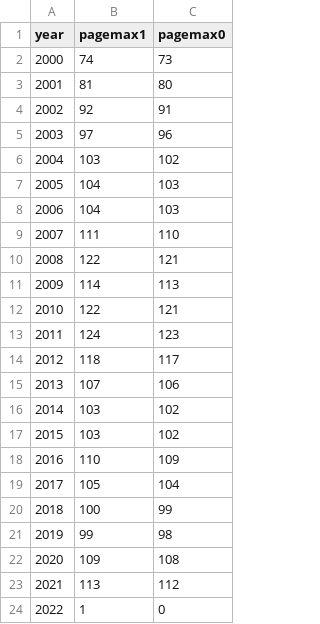
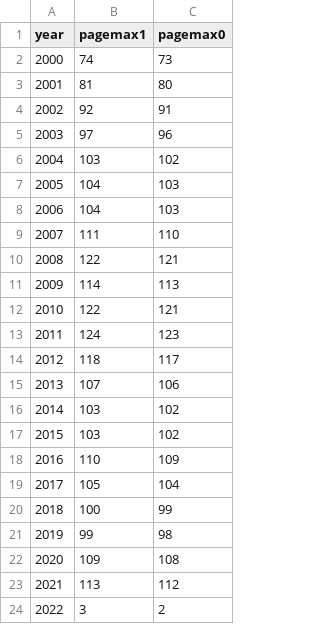
Before and after one commit to SeanFobbe/ce-bgh, a CSV file: data/CE-BGH_Scope.csv, drawn as a sheet.

Commit message:
update scope

```diff
--- a/data/CE-BGH_Scope.csv
+++ b/data/CE-BGH_Scope.csv
@@ -23,2 +23,2 @@ year,pagemax1,pagemax0
 2021,113,112
-2022,1,0
+2022,3,2
```
